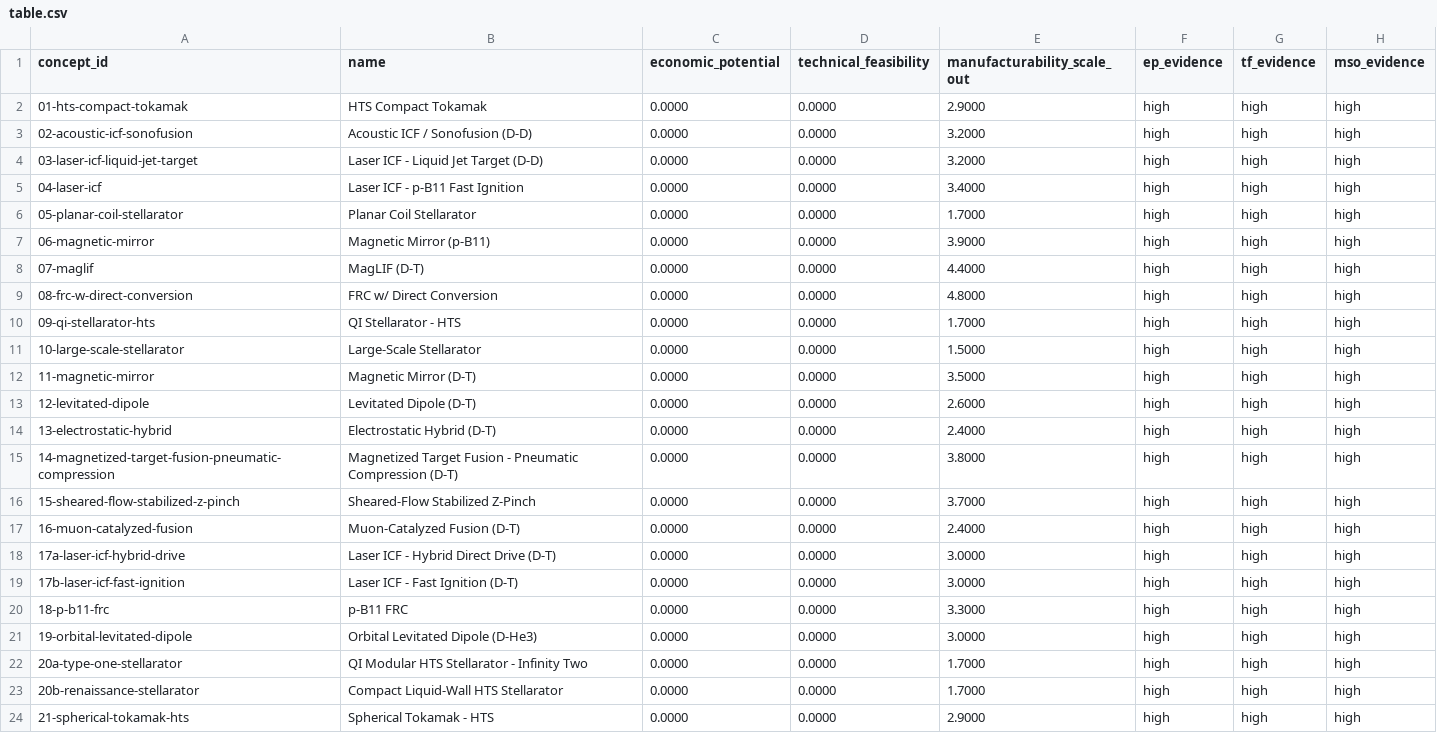
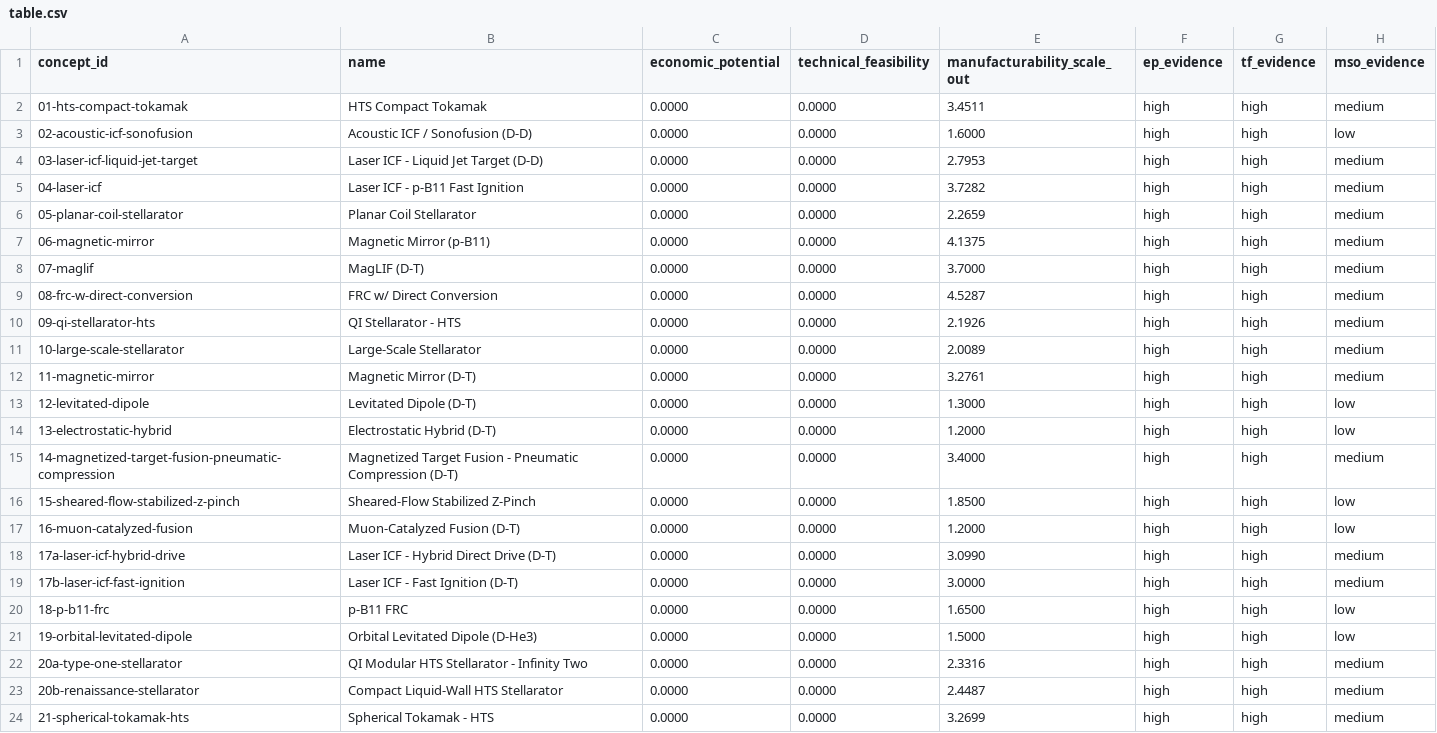
Before and after one commit to 1cFE/fusion-tea, a CSV file: exploration/scoring_v2/scores/table.csv, drawn as a sheet; only a part is shown; the diff covers the shown part only.

```diff
--- a/exploration/scoring_v2/scores/table.csv
+++ b/exploration/scoring_v2/scores/table.csv
@@ -1,24 +1,24 @@
 concept_id,name,economic_potential,technical_feasibility,manufacturability_scale_out,ep_evidence,tf_evidence,mso_evidence
-01-hts-compact-tokamak,HTS Compact Tokamak,0.0000,0.0000,2.9000,high,high,high
-02-acoustic-icf-sonofusion,Acoustic ICF / Sonofusion (D-D),0.0000,0.0000,3.2000,high,high,high
-03-laser-icf-liquid-jet-target,Laser ICF - Liquid Jet Target (D-D),0.0000,0.0000,3.2000,high,high,high
-04-laser-icf,Laser ICF - p-B11 Fast Ignition,0.0000,0.0000,3.4000,high,high,high
-05-planar-coil-stellarator,Planar Coil Stellarator,0.0000,0.0000,1.7000,high,high,high
-06-magnetic-mirror,Magnetic Mirror (p-B11),0.0000,0.0000,3.9000,high,high,high
-07-maglif,MagLIF (D-T),0.0000,0.0000,4.4000,high,high,high
-08-frc-w-direct-conversion,FRC w/ Direct Conversion,0.0000,0.0000,4.8000,high,high,high
-09-qi-stellarator-hts,QI Stellarator - HTS,0.0000,0.0000,1.7000,high,high,high
-10-large-scale-stellarator,Large-Scale Stellarator,0.0000,0.0000,1.5000,high,high,high
-11-magnetic-mirror,Magnetic Mirror (D-T),0.0000,0.0000,3.5000,high,high,high
-12-levitated-dipole,Levitated Dipole (D-T),0.0000,0.0000,2.6000,high,high,high
-13-electrostatic-hybrid,Electrostatic Hybrid (D-T),0.0000,0.0000,2.4000,high,high,high
-14-magnetized-target-fusion-pneumatic-compression,Magnetized Target Fusion - Pneumatic Compression (D-T),0.0000,0.0000,3.8000,high,high,high
-15-sheared-flow-stabilized-z-pinch,Sheared-Flow Stabilized Z-Pinch,0.0000,0.0000,3.7000,high,high,high
-16-muon-catalyzed-fusion,Muon-Catalyzed Fusion (D-T),0.0000,0.0000,2.4000,high,high,high
-17a-laser-icf-hybrid-drive,Laser ICF - Hybrid Direct Drive (D-T),0.0000,0.0000,3.0000,high,high,high
-17b-laser-icf-fast-ignition,Laser ICF - Fast Ignition (D-T),0.0000,0.0000,3.0000,high,high,high
-18-p-b11-frc,p-B11 FRC,0.0000,0.0000,3.3000,high,high,high
-19-orbital-levitated-dipole,Orbital Levitated Dipole (D-He3),0.0000,0.0000,3.0000,high,high,high
-20a-type-one-stellarator,QI Modular HTS Stellarator - Infinity Two,0.0000,0.0000,1.7000,high,high,high
-20b-renaissance-stellarator,Compact Liquid-Wall HTS Stellarator,0.0000,0.0000,1.7000,high,high,high
-21-spherical-tokamak-hts,Spherical Tokamak - HTS,0.0000,0.0000,2.9000,high,high,high
+01-hts-compact-tokamak,HTS Compact Tokamak,0.0000,0.0000,3.4511,high,high,medium
+02-acoustic-icf-sonofusion,Acoustic ICF / Sonofusion (D-D),0.0000,0.0000,1.6000,high,high,low
+03-laser-icf-liquid-jet-target,Laser ICF - Liquid Jet Target (D-D),0.0000,0.0000,2.7953,high,high,medium
+04-laser-icf,Laser ICF - p-B11 Fast Ignition,0.0000,0.0000,3.7282,high,high,medium
+05-planar-coil-stellarator,Planar Coil Stellarator,0.0000,0.0000,2.2659,high,high,medium
+06-magnetic-mirror,Magnetic Mirror (p-B11),0.0000,0.0000,4.1375,high,high,medium
+07-maglif,MagLIF (D-T),0.0000,0.0000,3.7000,high,high,medium
+08-frc-w-direct-conversion,FRC w/ Direct Conversion,0.0000,0.0000,4.5287,high,high,medium
+09-qi-stellarator-hts,QI Stellarator - HTS,0.0000,0.0000,2.1926,high,high,medium
+10-large-scale-stellarator,Large-Scale Stellarator,0.0000,0.0000,2.0089,high,high,medium
+11-magnetic-mirror,Magnetic Mirror (D-T),0.0000,0.0000,3.2761,high,high,medium
+12-levitated-dipole,Levitated Dipole (D-T),0.0000,0.0000,1.3000,high,high,low
+13-electrostatic-hybrid,Electrostatic Hybrid (D-T),0.0000,0.0000,1.2000,high,high,low
+14-magnetized-target-fusion-pneumatic-compression,Magnetized Target Fusion - Pneumatic Compression (D-T),0.0000,0.0000,3.4000,high,high,medium
+15-sheared-flow-stabilized-z-pinch,Sheared-Flow Stabilized Z-Pinch,0.0000,0.0000,1.8500,high,high,low
+16-muon-catalyzed-fusion,Muon-Catalyzed Fusion (D-T),0.0000,0.0000,1.2000,high,high,low
+17a-laser-icf-hybrid-drive,Laser ICF - Hybrid Direct Drive (D-T),0.0000,0.0000,3.0990,high,high,medium
+17b-laser-icf-fast-ignition,Laser ICF - Fast Ignition (D-T),0.0000,0.0000,3.0000,high,high,medium
+18-p-b11-frc,p-B11 FRC,0.0000,0.0000,1.6500,high,high,low
+19-orbital-levitated-dipole,Orbital Levitated Dipole (D-He3),0.0000,0.0000,1.5000,high,high,low
+20a-type-one-stellarator,QI Modular HTS Stellarator - Infinity Two,0.0000,0.0000,2.3316,high,high,medium
+20b-renaissance-stellarator,Compact Liquid-Wall HTS Stellarator,0.0000,0.0000,2.4487,high,high,medium
+21-spherical-tokamak-hts,Spherical Tokamak - HTS,0.0000,0.0000,3.2699,high,high,medium
```
Also changed, not shown: 26 edited cells elsewhere in this file, 56 other files.
